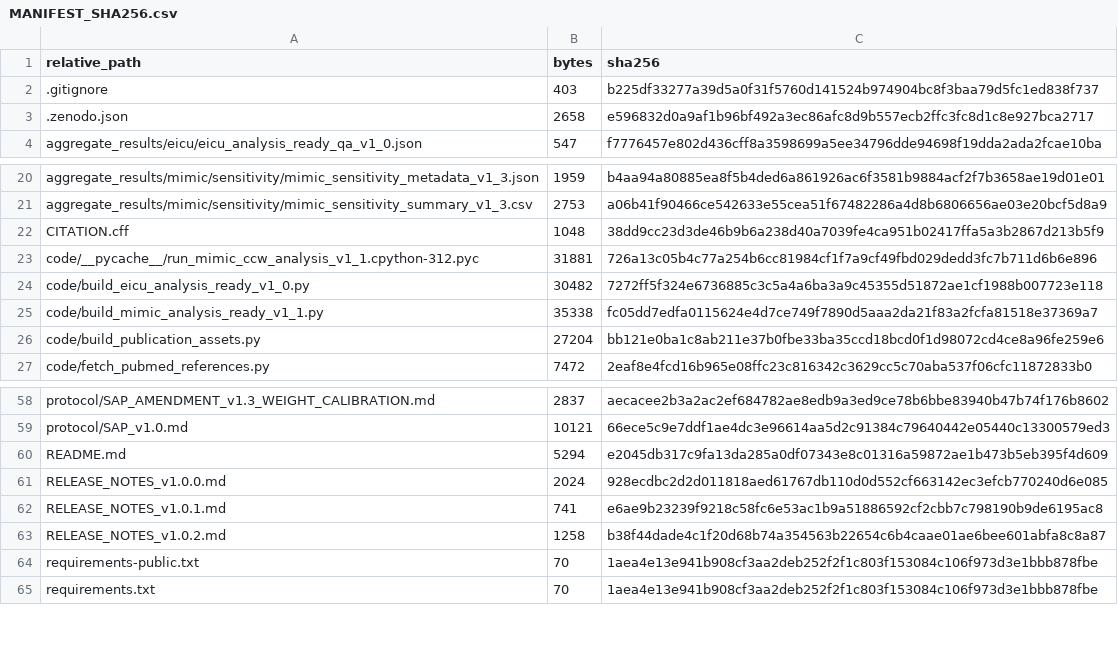
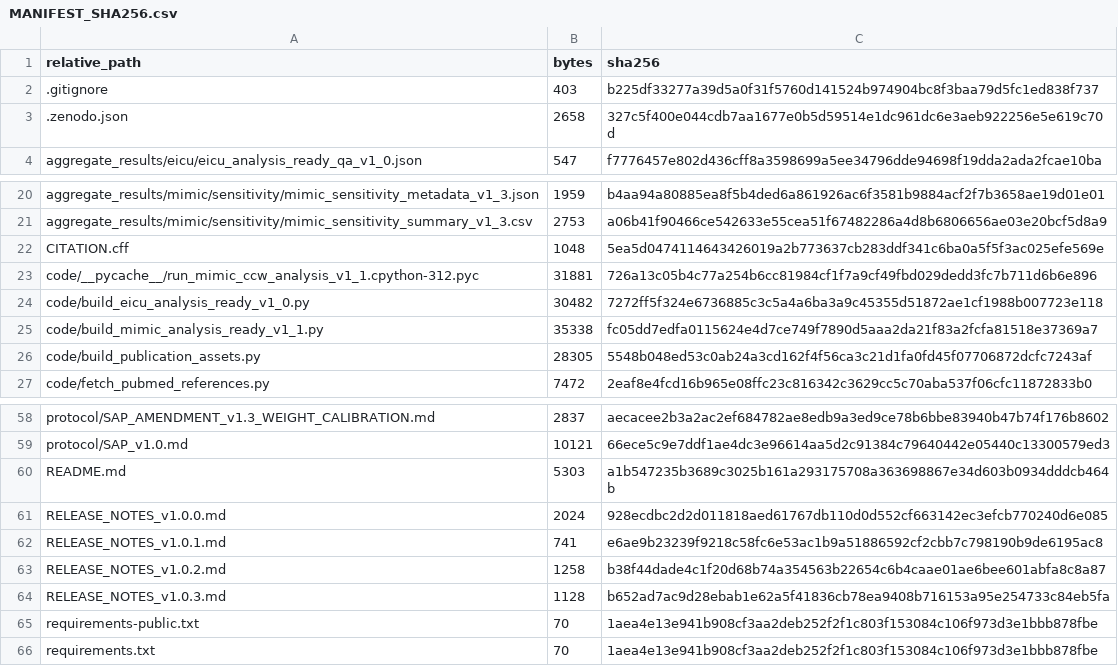
Before and after one commit to sducp-88/when-to-wake-abi, a CSV file: MANIFEST_SHA256.csv, drawn as a sheet; only a part is shown, gaps mark what is left out.

```diff
--- a/MANIFEST_SHA256.csv
+++ b/MANIFEST_SHA256.csv
@@ -2,3 +2,3 @@ relative_path,bytes,sha256
 .gitignore,403,b225df33277a39d5a0f31f5760d141524b974904bc8f3baa79d5fc1ed838f737
-.zenodo.json,2658,e596832d0a9af1b96bf492a3ec86afc8d9b557ecb2ffc3fc8d1c8e927bca2717
+.zenodo.json,2658,327c5f400e044cdb7aa1677e0b5d59514e1dc961dc6e3aeb922256e5e619c70d
 aggregate_results/eicu/eicu_analysis_ready_qa_v1_0.json,547,f7776457e802d436cff8a3598699a5ee34796dde94698f19dda2ada2fcae10ba
@@ -21,3 +21,3 @@ aggregate_results/mimic/sensitivity/mimic_sensitivity_metadata_v1_3.json,1959,b4
 aggregate_results/mimic/sensitivity/mimic_sensitivity_summary_v1_3.csv,2753,a06b41f90466ce542633e55cea51f67482286a4d8b6806656ae03e20bcf5d8a9
-CITATION.cff,1048,38dd9cc23d3de46b9b6a238d40a7039fe4ca951b02417ffa5a3b2867d213b5f9
+CITATION.cff,1048,5ea5d0474114643426019a2b773637cb283ddf341c6ba0a5f5f3ac025efe569e
 code/__pycache__/run_mimic_ccw_analysis_v1_1.cpython-312.pyc,31881,726a13c05b4c77a254b6cc81984cf1f7a9cf49fbd029dedd3fc7b711d6b6e896
@@ -25,3 +25,3 @@ code/build_eicu_analysis_ready_v1_0.py,30482,7272ff5f324e6736885c3c5a4a6ba3a9c45
 code/build_mimic_analysis_ready_v1_1.py,35338,fc05dd7edfa0115624e4d7ce749f7890d5aaa2da21f83a2fcfa81518e37369a7
-code/build_publication_assets.py,27204,bb121e0ba1c8ab211e37b0fbe33ba35ccd18bcd0f1d98072cd4ce8a96fe259e6
+code/build_publication_assets.py,28305,5548b048ed53c0ab24a3cd162f4f56ca3c21d1fa0fd45f07706872dcfc7243af
 code/fetch_pubmed_references.py,7472,2eaf8e4fcd16b965e08ffc23c816342c3629cc5c70aba537f06cfc11872833b0
@@ -59,3 +59,3 @@ protocol/SAP_AMENDMENT_v1.3_WEIGHT_CALIBRATION.md,2837,aecacee2b3a2ac2ef684782ae
 protocol/SAP_v1.0.md,10121,66ece5c9e7ddf1ae4dc3e96614aa5d2c91384c79640442e05440c13300579ed3
-README.md,5294,e2045db317c9fa13da285a0df07343e8c01316a59872ae1b473b5eb395f4d609
+README.md,5303,a1b547235b3689c3025b161a293175708a363698867e34d603b0934dddcb464b
 RELEASE_NOTES_v1.0.0.md,2024,928ecdbc2d2d011818aed61767db110d0d552cf663142ec3efcb770240d6e085
@@ -63,2 +63,3 @@ RELEASE_NOTES_v1.0.1.md,741,e6ae9b23239f9218c58fc6e53ac1b9a51886592cf2cbb7c79819
 RELEASE_NOTES_v1.0.2.md,1258,b38f44dade4c1f20d68b74a354563b22654c6b4caae01ae6bee601abfa8c8a87
+RELEASE_NOTES_v1.0.3.md,1128,b652ad7ac9d28ebab1e62a5f41836cb78ea9408b716153a95e254733c84eb5fa
 requirements-public.txt,70,1aea4e13e941b908cf3aa2deb252f2f1c803f153084c106f973d3e1bbb878fbe
```
Also changed, not shown: 6 other files.
